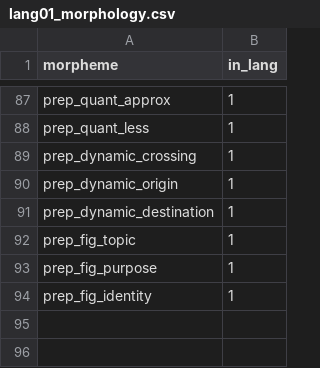
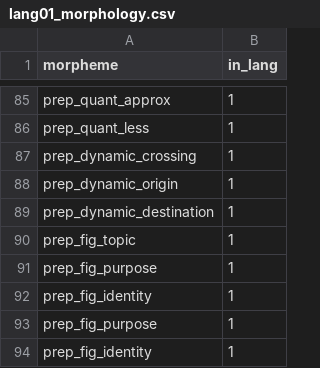
Before and after one commit to dashtaisen/mini_projects_complete, a CSV file: word_generator/constraints/lang01_morphology.csv, drawn as a sheet; only a part is shown, gaps mark what is left out; the diff covers the shown part only.

```diff
--- a/word_generator/constraints/lang01_morphology.csv
+++ b/word_generator/constraints/lang01_morphology.csv
@@ -92,2 +90,4 @@ prep_dynamic_destination,1
 prep_fig_topic,1
+prep_fig_purpose,1
+prep_fig_identity,1
 prep_fig_purpose,1
```
Also changed, not shown: 3 added rows, 5 removed rows, 2 moved rows and 27 edited cells elsewhere in this file, word_generator/constraints/basic_word_list.csv, word_generator/constraints/lang01_template.csv, 7 other files.
